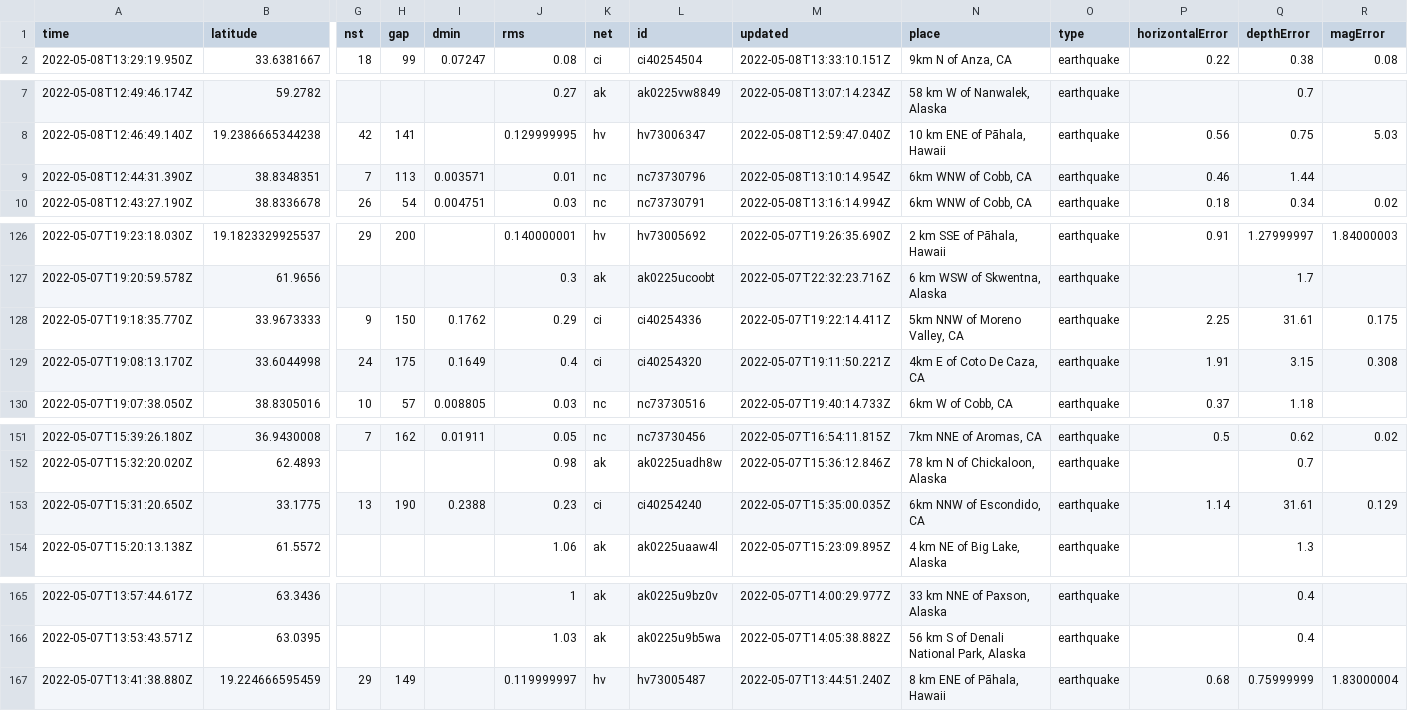
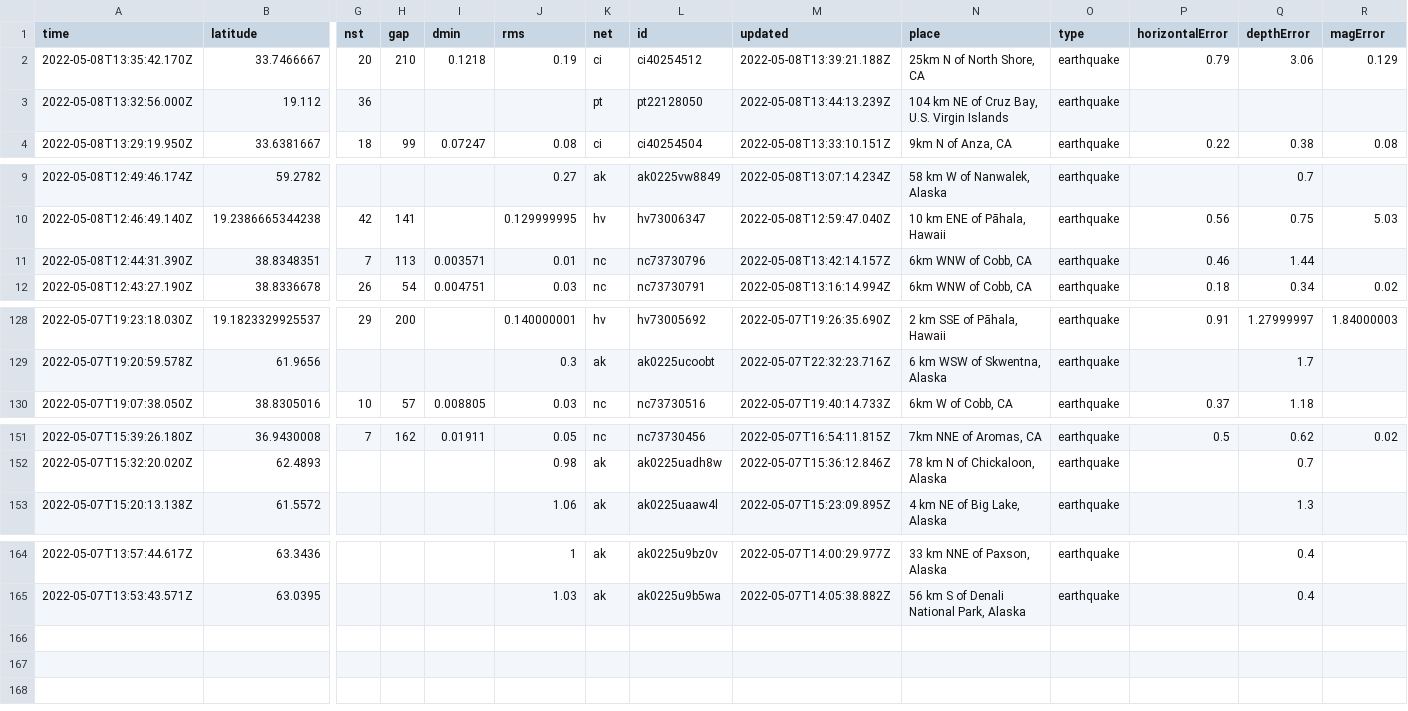
Before and after one commit to lizmurray3/my-data-robot, a CSV file: usgs_current.csv, drawn as a sheet; only a part is shown, gaps mark what is left out; removed rows and columns are numbered as before the commit, all else as after; rows hold the shown columns only; the diff names each change by its address in the sheet, - before the commit and + after, or states it on an @@ line.

```diff
--- a/usgs_current.csv
+++ b/usgs_current.csv
+row 2: 2022-05-08T13:35:42.170Z | 33.7466667 | 20 | 210 | 0.1218 | 0.19 | ci | ci40254512 | 2022-05-08T13:39:21.188Z | 25km N of North Shore, CA | earthquake | 0.79 | 3.06 | 0.129
+row 3: 2022-05-08T13:32:56.000Z | 19.112 | 36 |  |  |  | pt | pt22128050 | 2022-05-08T13:44:13.239Z | 104 km NE of Cruz Bay, U.S. Virgin Islands | earthquake
-M11 (updated): 2022-05-08T13:10:14.954Z
+M11 (updated): 2022-05-08T13:42:14.157Z
-row 128: 2022-05-07T19:18:35.770Z | 33.9673333 | 9 | 150 | 0.1762 | 0.29 | ci | ci40254336 | 2022-05-07T19:22:14.411Z | 5km NNW of Moreno Valley, CA | earthquake | 2.25 | 31.61 | 0.175
-row 129: 2022-05-07T19:08:13.170Z | 33.6044998 | 24 | 175 | 0.1649 | 0.4 | ci | ci40254320 | 2022-05-07T19:11:50.221Z | 4km E of Coto De Caza, CA | earthquake | 1.91 | 3.15 | 0.308
-row 153: 2022-05-07T15:31:20.650Z | 33.1775 | 13 | 190 | 0.2388 | 0.23 | ci | ci40254240 | 2022-05-07T15:35:00.035Z | 6km NNW of Escondido, CA | earthquake | 1.14 | 31.61 | 0.129
-row 167: 2022-05-07T13:41:38.880Z | 19.224666595459 | 29 | 149 |  | 0.119999997 | hv | hv73005487 | 2022-05-07T13:44:51.240Z | 8 km ENE of Pāhala, Hawaii | earthquake | 0.68 | 0.75999999 | 1.83000004
```
